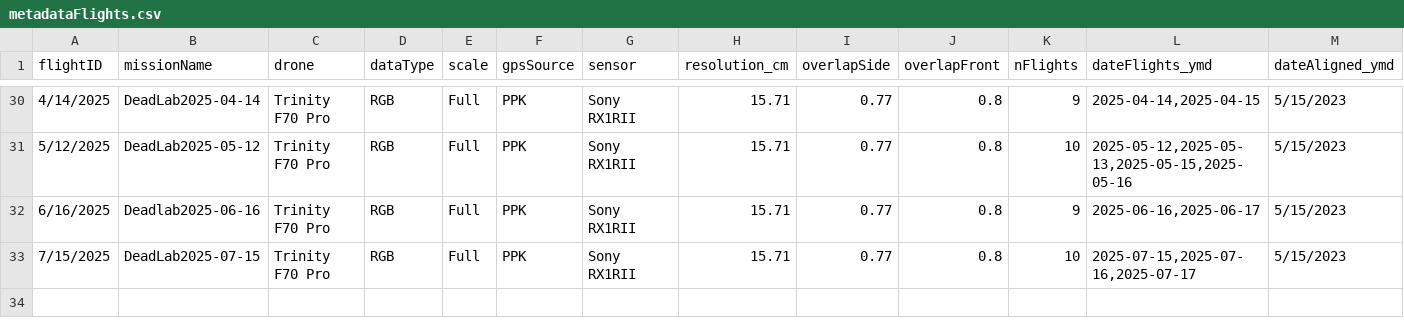
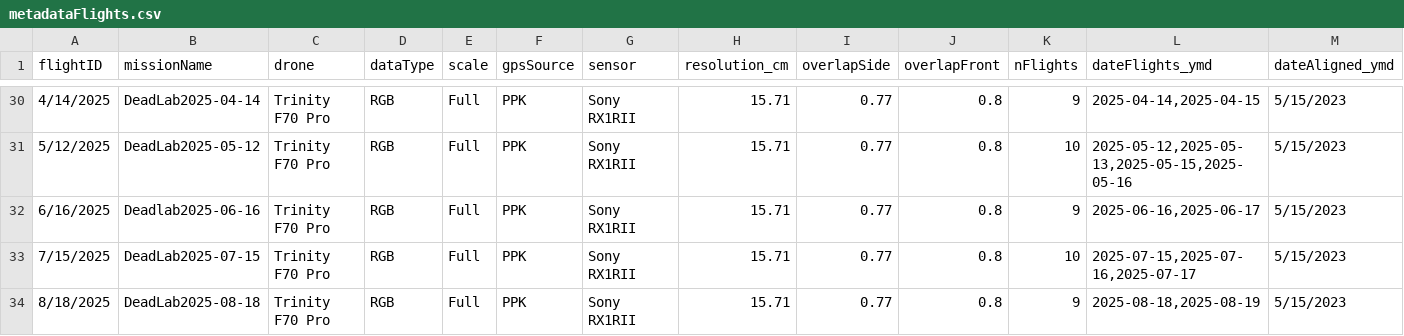
Before and after one commit to PanamaForestGEO/DroneCodeBCIwide, a CSV file: metadata/metadataFlights.csv, drawn as a sheet; only a part is shown, gaps mark what is left out; rows hold the shown columns only; the diff names each change by its address in the sheet, - before the commit and + after, or states it on an @@ line.

Commit message:
Update metadataFlights.csv

```diff
--- a/metadata/metadataFlights.csv
+++ b/metadata/metadataFlights.csv
+row 34: 8/18/2025 | DeadLab2025-08-18 | Trinity F70 Pro | RGB | Full | PPK | Sony RX1RII | 15.71 | 0.77 | 0.8 | 9 | 2025-08-18,2025-08-19 | 5/15/2023
```
